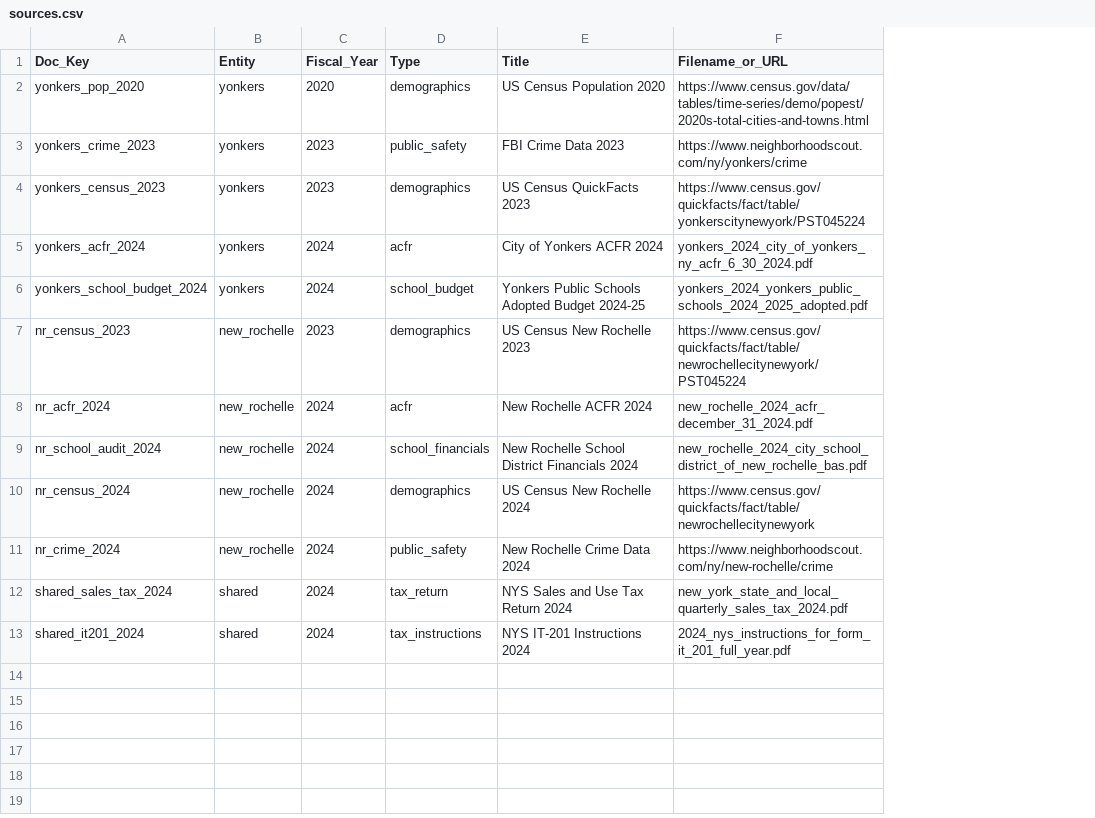
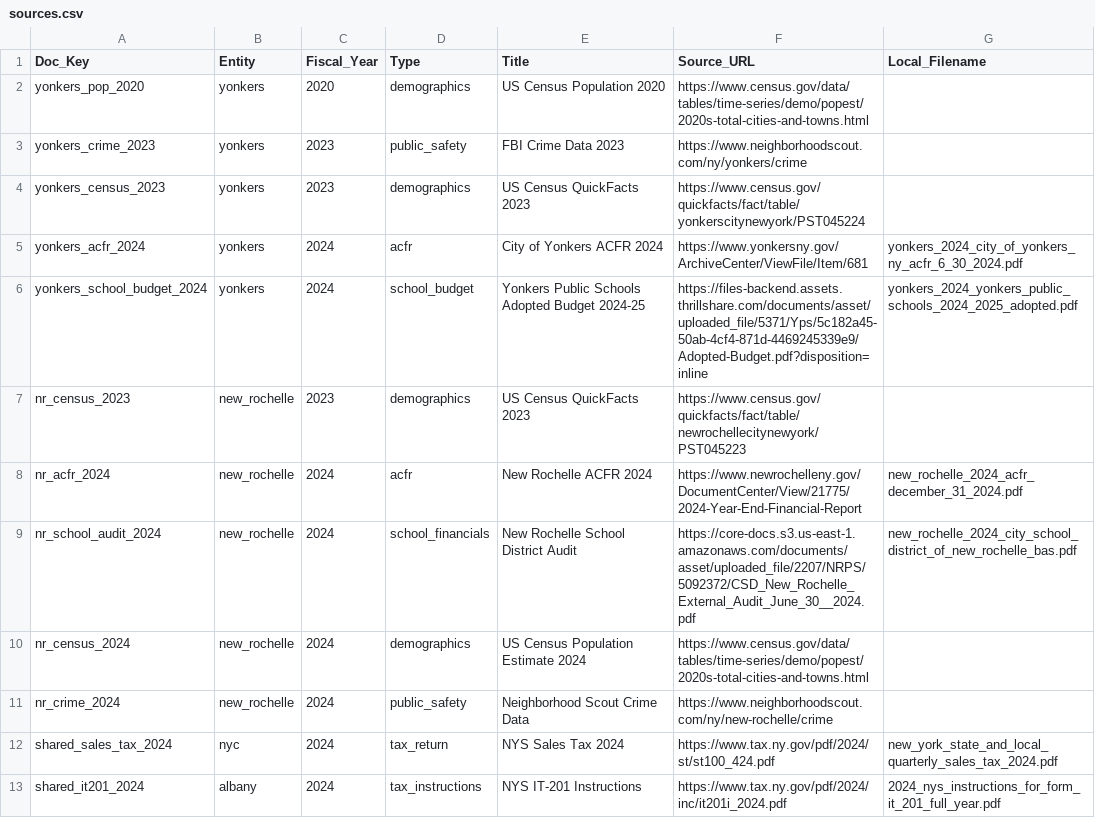
Before and after one commit to BenU/nybenchmark-app, a CSV file: db/seeds/sources.csv, drawn as a sheet; addresses are those after the commit; the diff names each change by its address in the sheet, - before the commit and + after, or states it on an @@ line.

Commit message:
feat(docs): enforce strict url validation and split seed data
- Implement strict HTTP/HTTPS validation in Document model
- Add comprehensive model tests for URL sanitization and validity
- Refactor seeds.rb to distinguish between Source URLs and Local Files
- Update sources.csv with verifiable government links
- Fix UI crash caused by malformed URL data

```diff
--- a/db/seeds/sources.csv
+++ b/db/seeds/sources.csv
+column F (Source_URL), rows 2-13: https://www.census.gov/data/tables/time-series/demo/popest/2020s-total-cities-and-towns.html | https://www.neighborhoodscout.com/ny/yonkers/crime | https://www.census.gov/quickfacts/fact/table/yonkerscitynewyork/PST045224 | https://www.yonkersny.gov/ArchiveCenter/ViewFile/Item/681 | https://files-backend.assets.thrillshare.com/documents/asset/uploaded_file/5371/Yps/5c182a45-50ab-4cf4-871d-4469245339e9/Adopted-Budget.pdf?disposition=inline | https://www.census.gov/quickfacts/fact/table/newrochellecitynewyork/PST045223 | https://www.newrochelleny.gov/DocumentCenter/View/21775/2024-Year-End-Financial-Report | https://core-docs.s3.us-east-1.amazonaws.com/documents/asset/uploaded_file/2207/NRPS/5092372/CSD_New_Rochelle_External_Audit_June_30__2024.pdf | https://www.census.gov/data/tables/time-series/demo/popest/2020s-total-cities-and-towns.html | https://www.neighborhoodscout.com/ny/new-rochelle/crime | https://www.tax.ny.gov/pdf/2024/st/st100_424.pdf | https://www.tax.ny.gov/pdf/2024/inc/it201i_2024.pdf
-G1: Filename_or_URL
+G1: Local_Filename
-G2 (Local_Filename): https://www.census.gov/data/tables/time-series/demo/popest/2020s-total-cities-and-towns.html
+G2 (Local_Filename): (empty)
-G3 (Local_Filename): https://www.neighborhoodscout.com/ny/yonkers/crime
+G3 (Local_Filename): (empty)
-G4 (Local_Filename): https://www.census.gov/quickfacts/fact/table/yonkerscitynewyork/PST045224
+G4 (Local_Filename): (empty)
-E7 (Title): US Census New Rochelle 2023
+E7 (Title): US Census QuickFacts 2023
-G7 (Local_Filename): https://www.census.gov/quickfacts/fact/table/newrochellecitynewyork/PST045224
+G7 (Local_Filename): (empty)
-E9 (Title): New Rochelle School District Financials 2024
+E9 (Title): New Rochelle School District Audit
-E10 (Title): US Census New Rochelle 2024
+E10 (Title): US Census Population Estimate 2024
-G10 (Local_Filename): https://www.census.gov/quickfacts/fact/table/newrochellecitynewyork
+G10 (Local_Filename): (empty)
-E11 (Title): New Rochelle Crime Data 2024
+E11 (Title): Neighborhood Scout Crime Data
-G11 (Local_Filename): https://www.neighborhoodscout.com/ny/new-rochelle/crime
+G11 (Local_Filename): (empty)
-B12 (Entity): shared
+B12 (Entity): nyc
-E12 (Title): NYS Sales and Use Tax Return 2024
+E12 (Title): NYS Sales Tax 2024
-B13 (Entity): shared
+B13 (Entity): albany
-E13 (Title): NYS IT-201 Instructions 2024
+E13 (Title): NYS IT-201 Instructions
```
Also changed, not shown: 9 other files.
